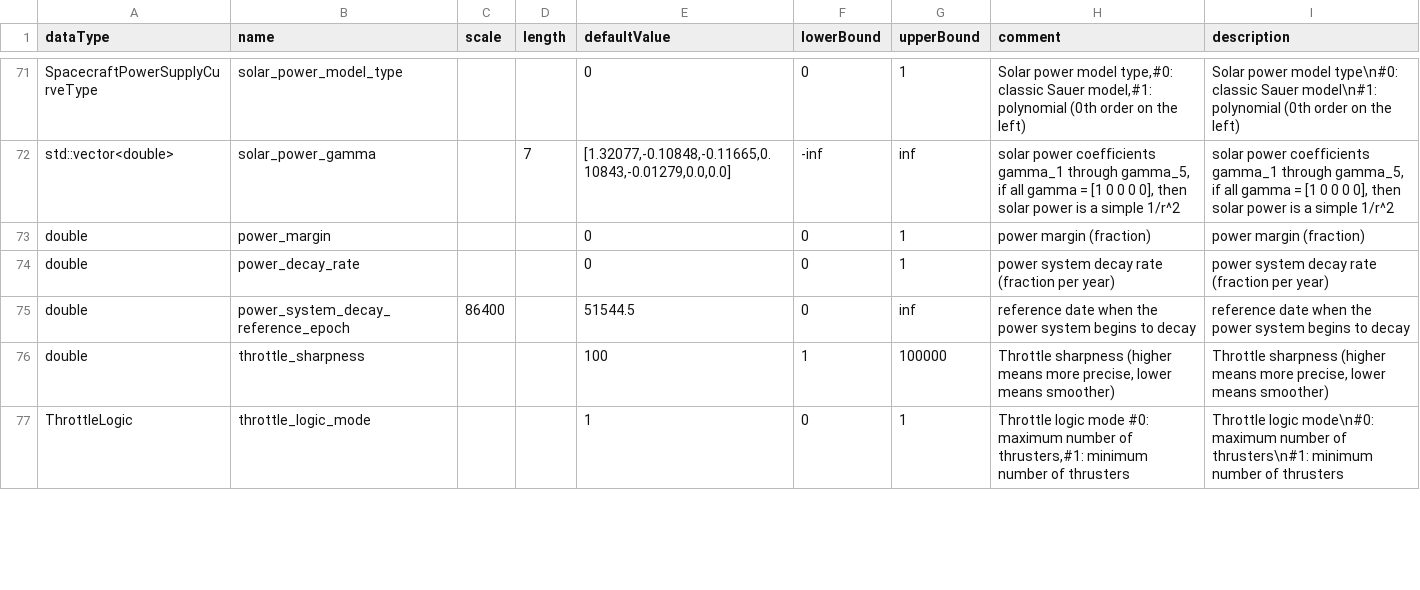
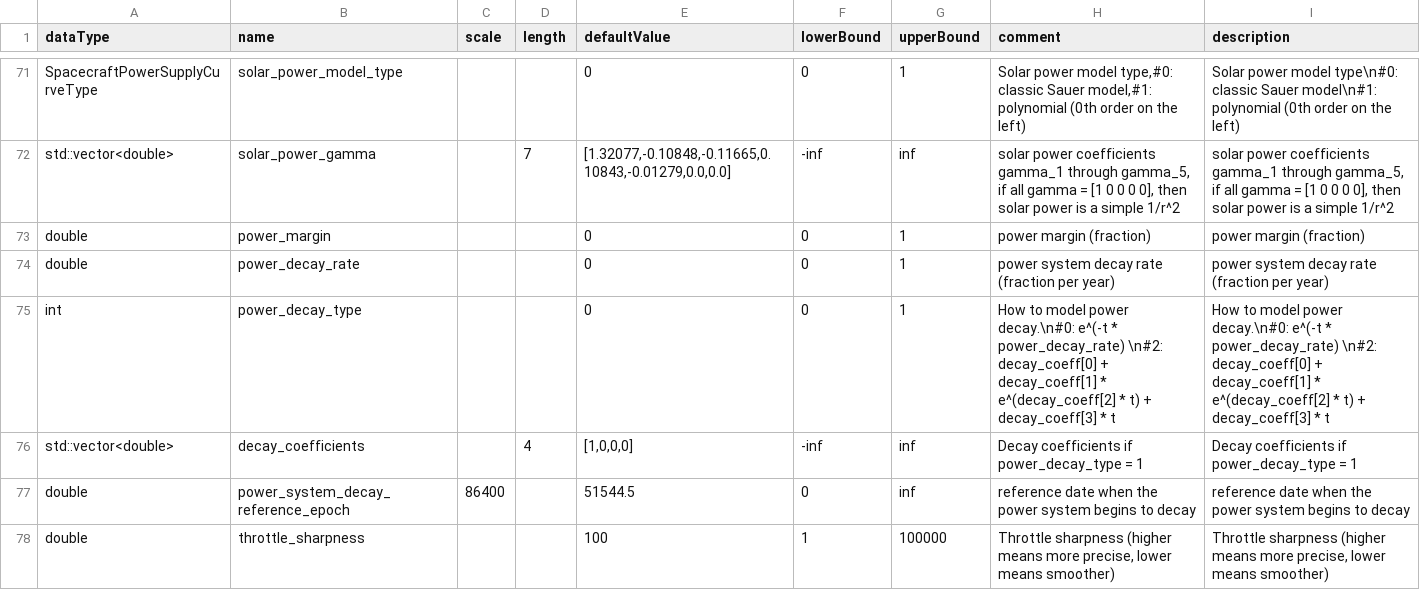
Before and after one commit to metaml/EMTG, a CSV file: emtg/OptionsOverhaul/list_of_missionoptions.csv, drawn as a sheet; only a part is shown, gaps mark what is left out; the shorter side is filled out with more unchanged rows.

```diff
--- a/emtg/OptionsOverhaul/list_of_missionoptions.csv
+++ b/emtg/OptionsOverhaul/list_of_missionoptions.csv
@@ -74,2 +74,4 @@ double,power_margin,,,0,0,1,power margin (fraction),power margin (fraction)
 double,power_decay_rate,,,0,0,1,power system decay rate (fraction per year),power system decay rate (fraction per year)
+int,power_decay_type,,,0,0,1,"How to model power decay.\n#0: e^(-t * power_decay_rate) \n#2: decay_coeff[0] + decay_coeff[1] * e^(decay_coeff[2] * t) + decay_coeff[3] * t","How to model power decay.\n#0: e^(-t * power_decay_rate) \n#2: decay_coeff[0] + decay_coeff[1] * e^(decay_coeff[2] * t) + decay_coeff[3] * t"
+std::vector<double>,decay_coefficients,,4,"[1,0,0,0]",-inf,inf,"Decay coefficients if power_decay_type = 1","Decay coefficients if power_decay_type = 1"
 double,power_system_decay_reference_epoch,86400,,51544.5,0,inf,reference date when the power system begins to decay,reference date when the power system begins to decay
```
Also changed, not shown: 9 other files.
